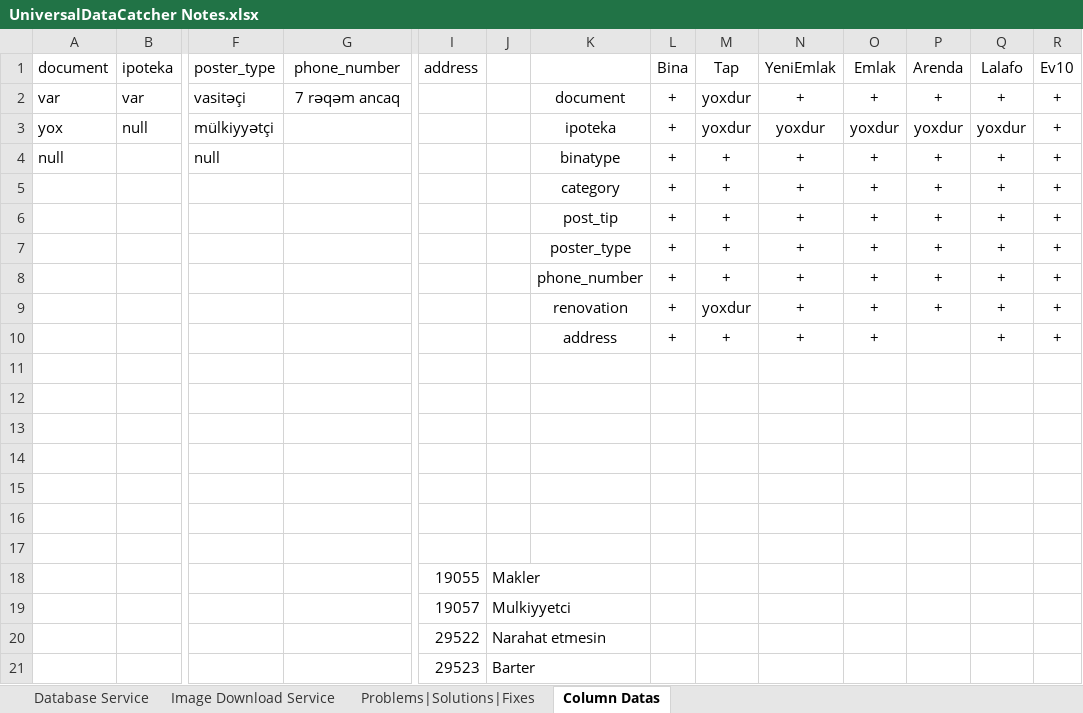
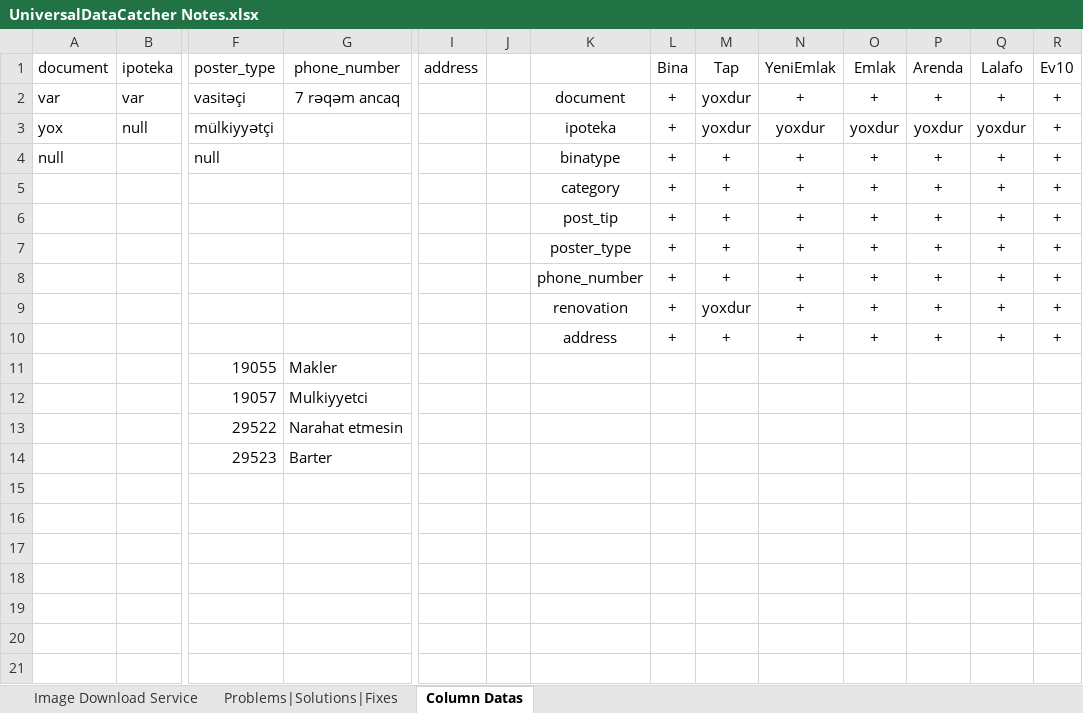
Before and after one commit to Anar-Abdullayev/Projects4Azer, an Excel workbook: UniversalDataCatcher Notes.xlsx, sheet Column Datas, drawn as a sheet; only a part is shown, gaps mark what is left out; values as stored, in another font and other column widths than the file's, no borders; conditional formats not drawn; removed rows and columns are numbered as before the commit, all else as after; rows hold the shown columns only; the diff names each change by its address in the sheet, - before the commit and + after, or states it on an @@ line.

```diff
--- a/UniversalDataCatcher Notes.xlsx (sheet Column Datas)
+++ b/UniversalDataCatcher Notes.xlsx (sheet Column Datas)
-sheet tab: Database Service
-P10 (Arenda): (empty)
+P10 (Arenda): +
-row 11: (empty)
+row 11:  |  | 19055 | Makler
-row 12: (empty)
+row 12:  |  | 19057 | Mulkiyyetci
-row 13: (empty)
+row 13:  |  | 29522 | Narahat etmesin
-row 14: (empty)
+row 14:  |  | 29523 | Barter
-row 15: (empty)
-row 16: (empty)
-row 17: (empty)
-row 18:  |  |  |  | 19055 | Makler
-row 19:  |  |  |  | 19057 | Mulkiyyetci
-row 20:  |  |  |  | 29522 | Narahat etmesin
-row 21:  |  |  |  | 29523 | Barter
```
Also changed, not shown: sheet Image Download Service, sheet Problems|Solutions|Fixes, hidden cells, 49 other files.
